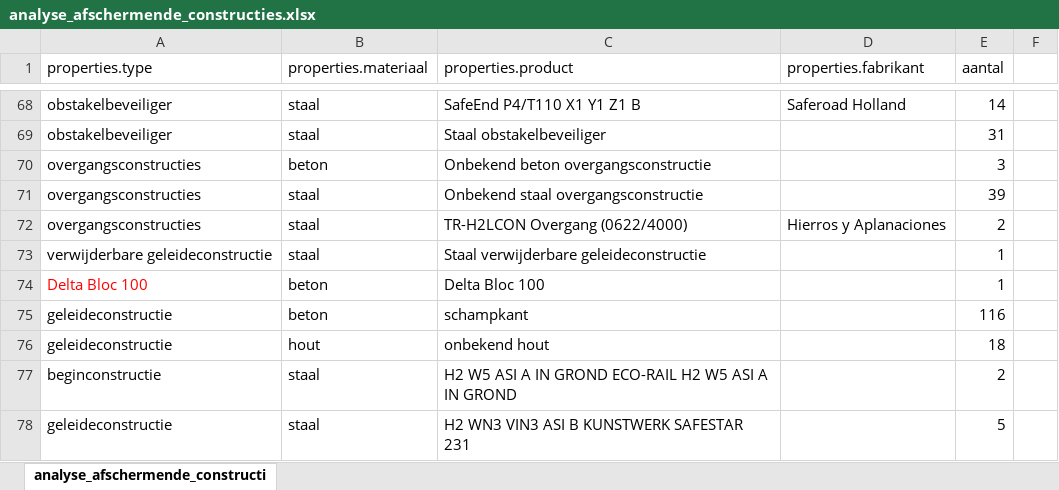
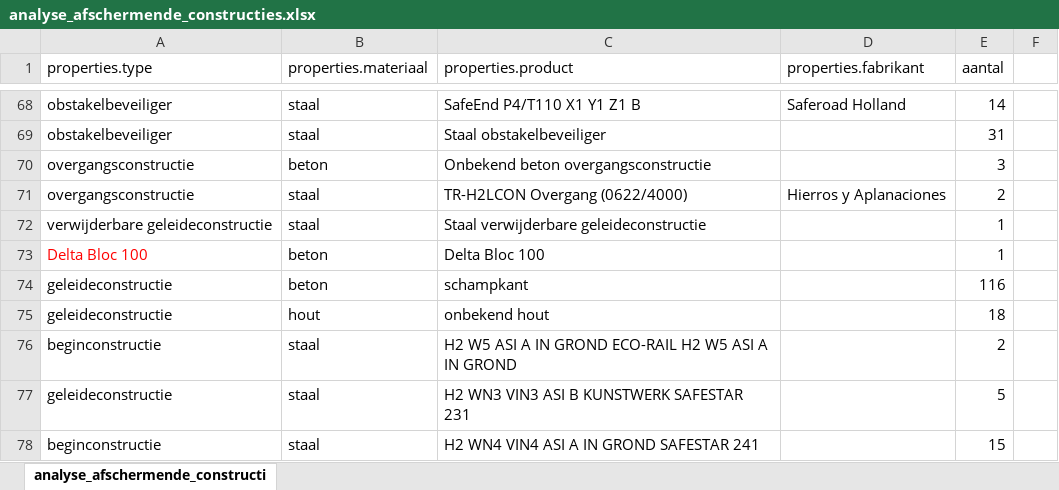
Before and after one commit to joachimdero/AwvGedeeldeFuncties, an Excel workbook: UploadAfschermendeConstructies/analyse_afschermende_constructies.xlsx, sheet analyse_afschermende_constructi, drawn as a sheet; only a part is shown, gaps mark what is left out; the shorter side is filled out with more unchanged rows; values as stored, in another font and other column widths than the file's, no borders; removed rows and columns are numbered as before the commit, all else as after; the diff names each change by its address in the sheet, - before the commit and + after, or states it on an @@ line.

Commit message:
kleine aanpassingen

```diff
--- a/UploadAfschermendeConstructies/analyse_afschermende_constructies.xlsx (sheet analyse_afschermende_constructi)
+++ b/UploadAfschermendeConstructies/analyse_afschermende_constructies.xlsx (sheet analyse_afschermende_constructi)
-A70 (properties.type): overgangsconstructies
+A70 (properties.type): overgangsconstructie
-row 71: overgangsconstructies | staal | Onbekend staal overgangsconstructie |  | 39
-A71 (properties.type): overgangsconstructies
+A71 (properties.type): overgangsconstructie
```
